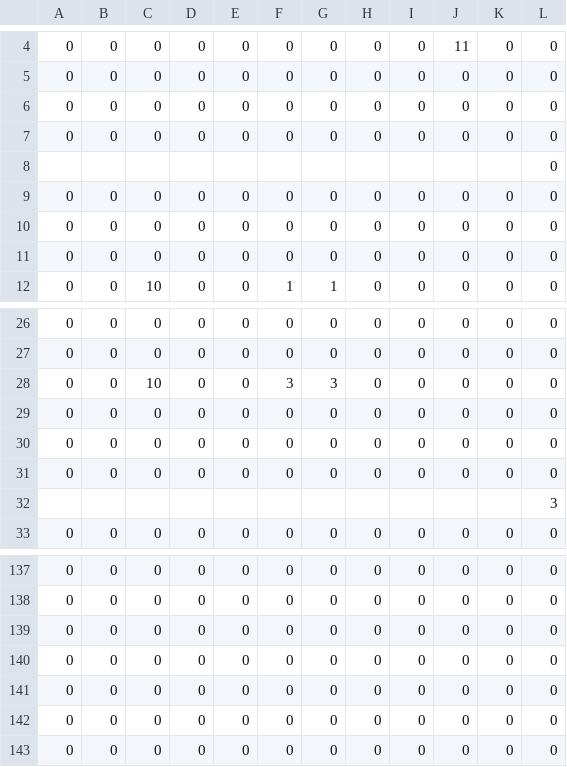
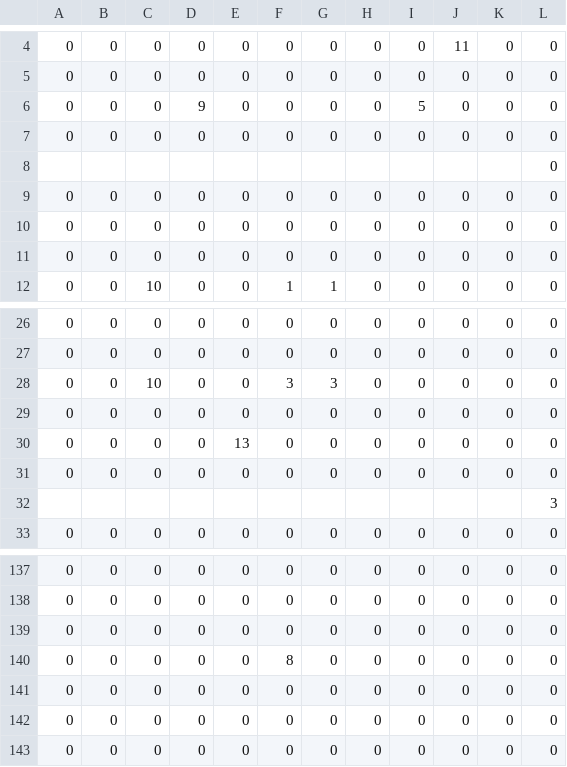
Before and after one commit to CSE3902-SU2024/Sprint_2, a CSV file: Sprint0/Map/ItemMap.csv, drawn as a sheet; only a part is shown, gaps mark what is left out.

Commit message:
all item work now

```diff
--- a/Sprint0/Map/ItemMap.csv
+++ b/Sprint0/Map/ItemMap.csv
@@ -5,3 +5,3 @@
 0,0,0,0,0,0,0,0,0,0,0,0
-0,0,0,0,0,0,0,0,0,0,0,0
+0,0,0,9,0,0,0,0,5,0,0,0
 0,0,0,0,0,0,0,0,0,0,0,0
@@ -29,3 +29,3 @@
 0,0,0,0,0,0,0,0,0,0,0,0
-0,0,0,0,0,0,0,0,0,0,0,0
+0,0,0,0,13,0,0,0,0,0,0,0
 0,0,0,0,0,0,0,0,0,0,0,0
@@ -139,3 +139,3 @@
 0,0,0,0,0,0,0,0,0,0,0,0
-0,0,0,0,0,0,0,0,0,0,0,0
+0,0,0,0,0,8,0,0,0,0,0,0
 0,0,0,0,0,0,0,0,0,0,0,0
```
Also changed, not shown: 7 other files.
